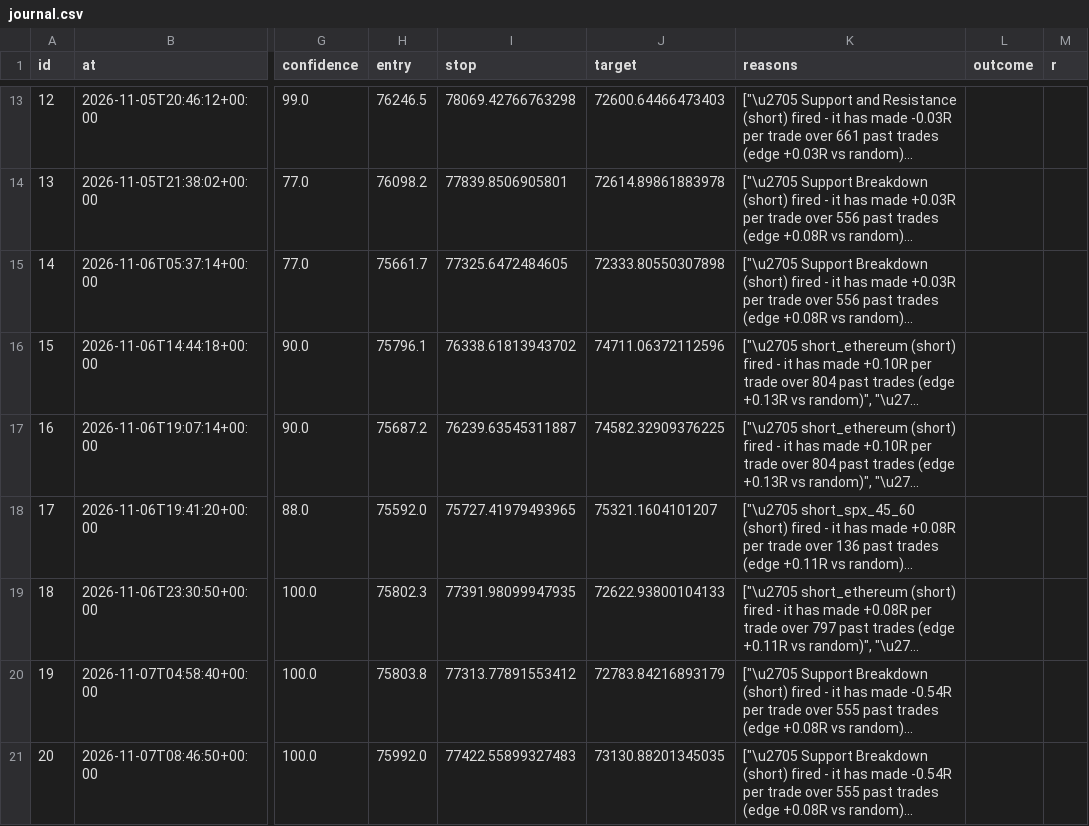
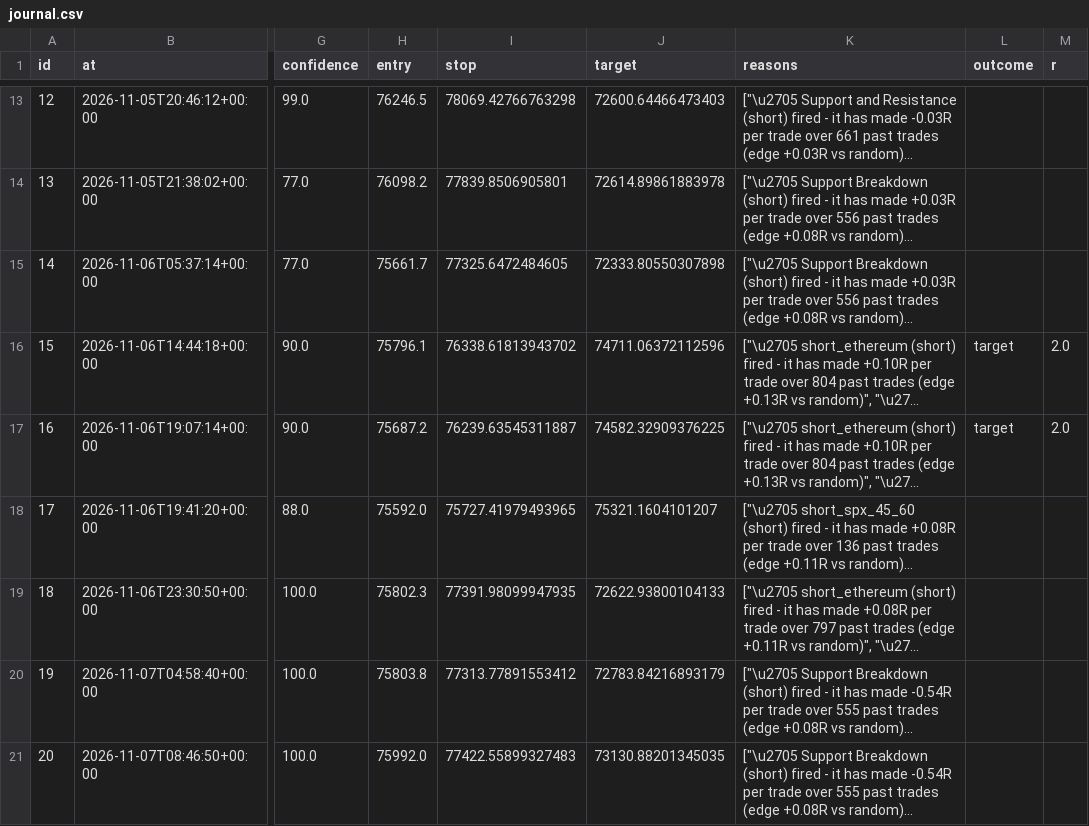
Before and after one commit to ethangoebel1499-jpg/Claude, a CSV file: apprentice/journal.csv, drawn as a sheet; only a part is shown, gaps mark what is left out; long unchanged cells end in …; the diff covers the shown part only; the diff names each change by its address in the sheet, - before the commit and + after, or states it on an @@ line.

```diff
--- a/apprentice/journal.csv
+++ b/apprentice/journal.csv
-L16:L17 (outcome): (empty)
+L16:L17 (outcome): target
-M16:M17 (r): (empty)
+M16:M17 (r): 2.0
```
Also changed, not shown: 1 added row and 2 edited cells elsewhere in this file, paper_trades/equity.csv, 3 other files.
